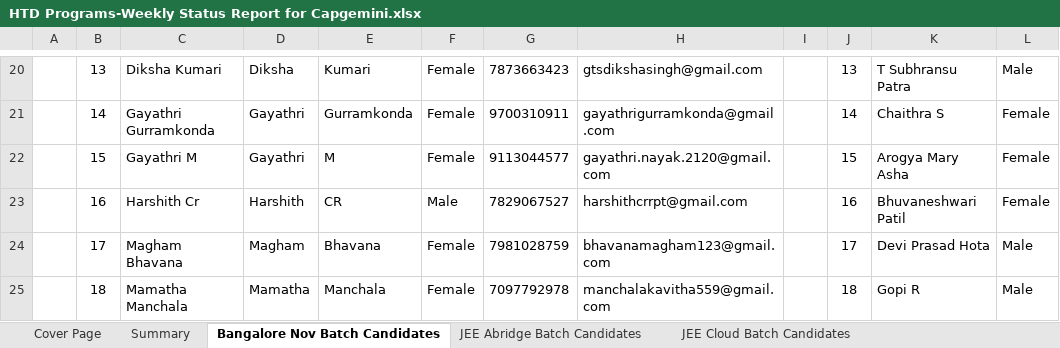
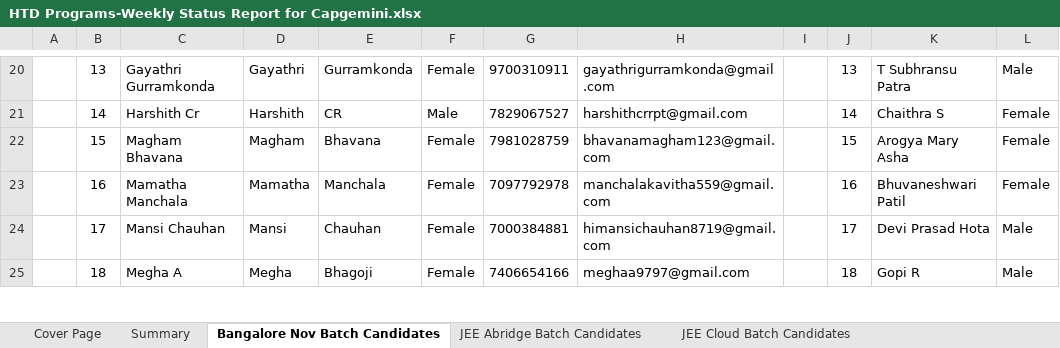
Before and after one commit to Praveen-TestYantra/JSpiders-CG-HTDProgram, an Excel workbook: HTD Programs-Weekly Status Report for Capgemini.xlsx, sheet Bangalore Nov Batch Candidates, drawn as a sheet; only a part is shown, gaps mark what is left out; values as stored, in another font and other column widths than the file's, no borders; conditional formats not drawn; the diff covers the shown part only; the diff names each change by its address in the sheet, - before the commit and + after, or states it on an @@ line.

```diff
--- a/HTD Programs-Weekly Status Report for Capgemini.xlsx (sheet Bangalore Nov Batch Candidates)
+++ b/HTD Programs-Weekly Status Report for Capgemini.xlsx (sheet Bangalore Nov Batch Candidates)
-C20: Diksha Kumari
+C20: Gayathri Gurramkonda
-D20: Diksha
+D20: Gayathri
-E20: Kumari
+E20: Gurramkonda
-G20: 7873663423
+G20: 9700310911
-H20: gtsdikshasingh@gmail.com
+H20: gayathrigurramkonda@gmail.com
-C21: Gayathri Gurramkonda
+C21: Harshith Cr
-D21: Gayathri
+D21: Harshith
-E21: Gurramkonda
+E21: CR
-F21: Female
+F21: Male
-G21: 9700310911
+G21: 7829067527
-H21: gayathrigurramkonda@gmail.com
+H21: harshithcrrpt@gmail.com
-C22: Gayathri M
+C22: Magham Bhavana
-D22: Gayathri
+D22: Magham
-E22: M
+E22: Bhavana
-G22: 9113044577
+G22: 7981028759
-H22: gayathri.nayak.2120@gmail.com
+H22: bhavanamagham123@gmail.com
-C23: Harshith Cr
+C23: Mamatha Manchala
-D23: Harshith
+D23: Mamatha
-E23: CR
+E23: Manchala
-F23: Male
+F23: Female
-G23: 7829067527
+G23: 7097792978
-H23: harshithcrrpt@gmail.com
+H23: manchalakavitha559@gmail.com
-C24: Magham Bhavana
+C24: Mansi Chauhan
-D24: Magham
+D24: Mansi
-E24: Bhavana
+E24: Chauhan
-G24: 7981028759
+G24: 7000384881
-H24: bhavanamagham123@gmail.com
+H24: himansichauhan8719@gmail.com
-C25: Mamatha Manchala
+C25: Megha A
-D25: Mamatha
+D25: Megha
-E25: Manchala
+E25: Bhagoji
-G25: 7097792978
+G25: 7406654166
-H25: manchalakavitha559@gmail.com
+H25: meghaa9797@gmail.com
```
Also changed, not shown: 11 removed rows and 183 edited cells elsewhere in this sheet, sheet JEE Abridge Batch Candidates, sheet Summary.
